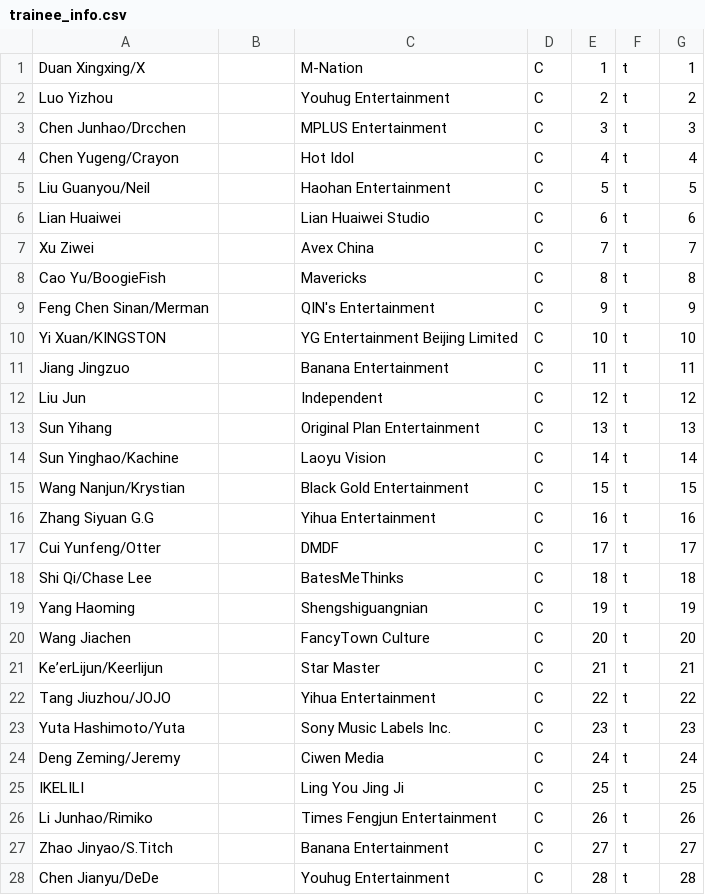
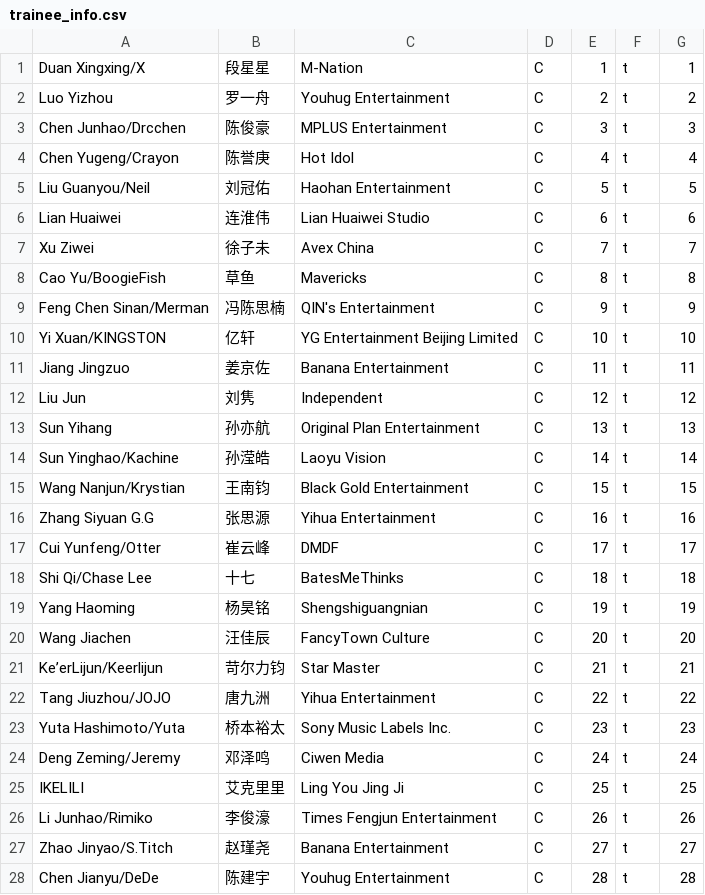
Before and after one commit to lyzfan/youth3, a CSV file: trainee_info.csv, drawn as a sheet; only a part is shown; the diff covers the shown part only.

Commit message:
Top 60 trainees

```diff
--- a/trainee_info.csv
+++ b/trainee_info.csv
@@ -1,28 +1,28 @@
-Duan Xingxing/X,,M-Nation,C,1,t,1
-Luo Yizhou,,Youhug Entertainment,C,2,t,2
-Chen Junhao/Drcchen,,MPLUS Entertainment,C,3,t,3
-Chen Yugeng/Crayon,,Hot Idol,C,4,t,4
-Liu Guanyou/Neil,,Haohan Entertainment,C,5,t,5
-Lian Huaiwei,,Lian Huaiwei Studio,C,6,t,6
-Xu Ziwei,,Avex China,C,7,t,7
-Cao Yu/BoogieFish,,Mavericks,C,8,t,8
-Feng Chen Sinan/Merman,,QIN's Entertainment,C,9,t,9
-Yi Xuan/KINGSTON,,YG Entertainment Beijing Limited,C,10,t,10
-Jiang Jingzuo,,Banana Entertainment,C,11,t,11
-Liu Jun,,Independent,C,12,t,12
-Sun Yihang,,Original Plan Entertainment,C,13,t,13
-Sun Yinghao/Kachine,,Laoyu Vision,C,14,t,14
-Wang Nanjun/Krystian,,Black Gold Entertainment,C,15,t,15
-Zhang Siyuan G.G,,Yihua Entertainment,C,16,t,16
-Cui Yunfeng/Otter,,DMDF,C,17,t,17
-Shi Qi/Chase Lee,,BatesMeThinks,C,18,t,18
-Yang Haoming,,Shengshiguangnian,C,19,t,19
-Wang Jiachen,,FancyTown Culture,C,20,t,20
-Ke’erLijun/Keerlijun,,Star Master,C,21,t,21
-Tang Jiuzhou/JOJO,,Yihua Entertainment,C,22,t,22
-Yuta Hashimoto/Yuta,,Sony Music Labels Inc.,C,23,t,23
-Deng Zeming/Jeremy,,Ciwen Media,C,24,t,24
-IKELILI,,Ling You Jing Ji,C,25,t,25
-Li Junhao/Rimiko,,Times Fengjun Entertainment,C,26,t,26
-Zhao Jinyao/S.Titch,,Banana Entertainment,C,27,t,27
-Chen Jianyu/DeDe,,Youhug Entertainment,C,28,t,28
+Duan Xingxing/X,段星星,M-Nation,C,1,t,1
+Luo Yizhou,罗一舟,Youhug Entertainment,C,2,t,2
+Chen Junhao/Drcchen,陈俊豪,MPLUS Entertainment,C,3,t,3
+Chen Yugeng/Crayon,陈誉庚,Hot Idol,C,4,t,4
+Liu Guanyou/Neil,刘冠佑,Haohan Entertainment,C,5,t,5
+Lian Huaiwei,连淮伟,Lian Huaiwei Studio,C,6,t,6
+Xu Ziwei,徐子未,Avex China,C,7,t,7
+Cao Yu/BoogieFish,草鱼,Mavericks,C,8,t,8
+Feng Chen Sinan/Merman,冯陈思楠,QIN's Entertainment,C,9,t,9
+Yi Xuan/KINGSTON,亿轩,YG Entertainment Beijing Limited,C,10,t,10
+Jiang Jingzuo,姜京佐,Banana Entertainment,C,11,t,11
+Liu Jun,刘隽,Independent,C,12,t,12
+Sun Yihang,孙亦航,Original Plan Entertainment,C,13,t,13
+Sun Yinghao/Kachine,孙滢皓,Laoyu Vision,C,14,t,14
+Wang Nanjun/Krystian,王南钧,Black Gold Entertainment,C,15,t,15
+Zhang Siyuan G.G,张思源,Yihua Entertainment,C,16,t,16
+Cui Yunfeng/Otter,崔云峰,DMDF,C,17,t,17
+Shi Qi/Chase Lee,十七,BatesMeThinks,C,18,t,18
+Yang Haoming,杨昊铭,Shengshiguangnian,C,19,t,19
+Wang Jiachen,汪佳辰,FancyTown Culture,C,20,t,20
+Ke’erLijun/Keerlijun,苛尔力钧,Star Master,C,21,t,21
+Tang Jiuzhou/JOJO,唐九洲,Yihua Entertainment,C,22,t,22
+Yuta Hashimoto/Yuta,桥本裕太,Sony Music Labels Inc.,C,23,t,23
+Deng Zeming/Jeremy,邓泽鸣,Ciwen Media,C,24,t,24
+IKELILI,艾克里里,Ling You Jing Ji,C,25,t,25
+Li Junhao/Rimiko,李俊濠,Times Fengjun Entertainment,C,26,t,26
+Zhao Jinyao/S.Titch,赵瑾尧,Banana Entertainment,C,27,t,27
+Chen Jianyu/DeDe,陈建宇,Youhug Entertainment,C,28,t,28
```
Also changed, not shown: 23 added rows and 9 edited cells elsewhere in this file.
